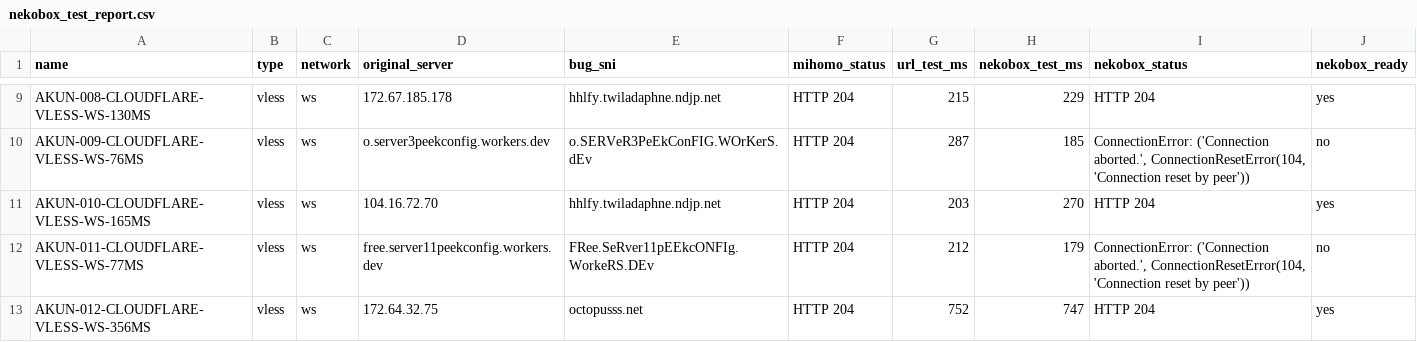
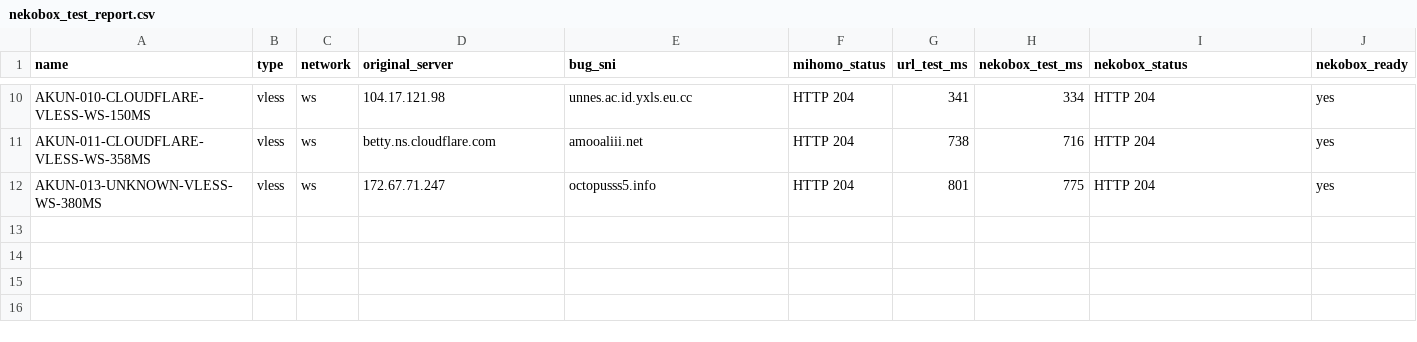
Before and after one commit to adiorany3/ConvertYAML, a CSV file: nekobox_test_report.csv, drawn as a sheet; only a part is shown, gaps mark what is left out; removed rows and columns are numbered as before the commit, all else as after; the diff covers the shown part only; the diff names each change by its address in the sheet, - before the commit and + after, or states it on an @@ line.

```diff
--- a/nekobox_test_report.csv
+++ b/nekobox_test_report.csv
-A10 (name): AKUN-008-CLOUDFLARE-VLESS-WS-130MS
+A10 (name): AKUN-010-CLOUDFLARE-VLESS-WS-150MS
-D10 (original_server): 172.67.185.178
+D10 (original_server): 104.17.121.98
-E10 (bug_sni): hhlfy.twiladaphne.ndjp.net
+E10 (bug_sni): unnes.ac.id.yxls.eu.cc
-G10 (url_test_ms): 215
+G10 (url_test_ms): 341
-H10 (nekobox_test_ms): 229
+H10 (nekobox_test_ms): 334
-row 10: AKUN-009-CLOUDFLARE-VLESS-WS-76MS | vless | ws | o.server3peekconfig.workers.dev | o.SERVeR3PeEkConFIG.WOrKerS.dEv | HTTP 204 | 287 | 185 | ConnectionError: ('Connection aborted.', ConnectionResetError(104, 'Connection reset by peer')) | no
-A11 (name): AKUN-010-CLOUDFLARE-VLESS-WS-165MS
+A11 (name): AKUN-011-CLOUDFLARE-VLESS-WS-358MS
-D11 (original_server): 104.16.72.70
+D11 (original_server): betty.ns.cloudflare.com
-E11 (bug_sni): hhlfy.twiladaphne.ndjp.net
+E11 (bug_sni): amooaliii.net
-G11 (url_test_ms): 203
+G11 (url_test_ms): 738
-H11 (nekobox_test_ms): 270
+H11 (nekobox_test_ms): 716
-row 12: AKUN-011-CLOUDFLARE-VLESS-WS-77MS | vless | ws | free.server11peekconfig.workers.dev | FRee.SeRver11pEEkcONFIg.WorkeRS.DEv | HTTP 204 | 212 | 179 | ConnectionError: ('Connection aborted.', ConnectionResetError(104, 'Connection reset by peer')) | no
-A12 (name): AKUN-012-CLOUDFLARE-VLESS-WS-356MS
+A12 (name): AKUN-013-UNKNOWN-VLESS-WS-380MS
-D12 (original_server): 172.64.32.75
+D12 (original_server): 172.67.71.247
-E12 (bug_sni): octopusss.net
+E12 (bug_sni): octopusss5.info
-G12 (url_test_ms): 752
+G12 (url_test_ms): 801
-H12 (nekobox_test_ms): 747
+H12 (nekobox_test_ms): 775
```
Also changed, not shown: 1 added row and 30 edited cells elsewhere in this file, openclash_auto_report.csv, urltest_report.csv, 10 other files.
